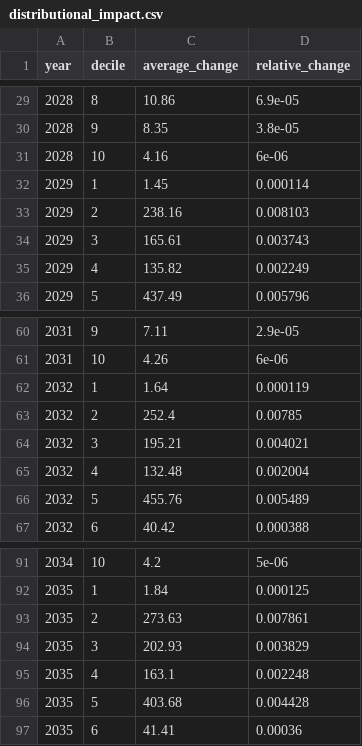
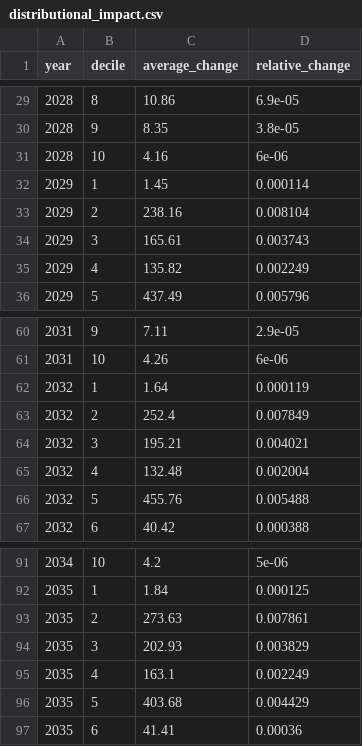
Before and after one commit to PolicyEngine/working-parents-tax-relief-act, a CSV file: frontend/public/data/distributional_impact.csv, drawn as a sheet; only a part is shown, gaps mark what is left out.

```diff
--- a/frontend/public/data/distributional_impact.csv
+++ b/frontend/public/data/distributional_impact.csv
@@ -32,3 +32,3 @@ year,decile,average_change,relative_change
 2029,1,1.45,0.000114
-2029,2,238.16,0.008103
+2029,2,238.16,0.008104
 2029,3,165.61,0.003743
@@ -62,6 +62,6 @@ year,decile,average_change,relative_change
 2032,1,1.64,0.000119
-2032,2,252.4,0.00785
+2032,2,252.4,0.007849
 2032,3,195.21,0.004021
 2032,4,132.48,0.002004
-2032,5,455.76,0.005489
+2032,5,455.76,0.005488
 2032,6,40.42,0.000388
@@ -94,4 +94,4 @@ year,decile,average_change,relative_change
 2035,3,202.93,0.003829
-2035,4,163.1,0.002248
-2035,5,403.68,0.004428
+2035,4,163.1,0.002249
+2035,5,403.68,0.004429
 2035,6,41.41,0.00036
```
Also changed, not shown: frontend/public/data/income_brackets.csv, frontend/public/data/metrics.csv, 2 other files.
